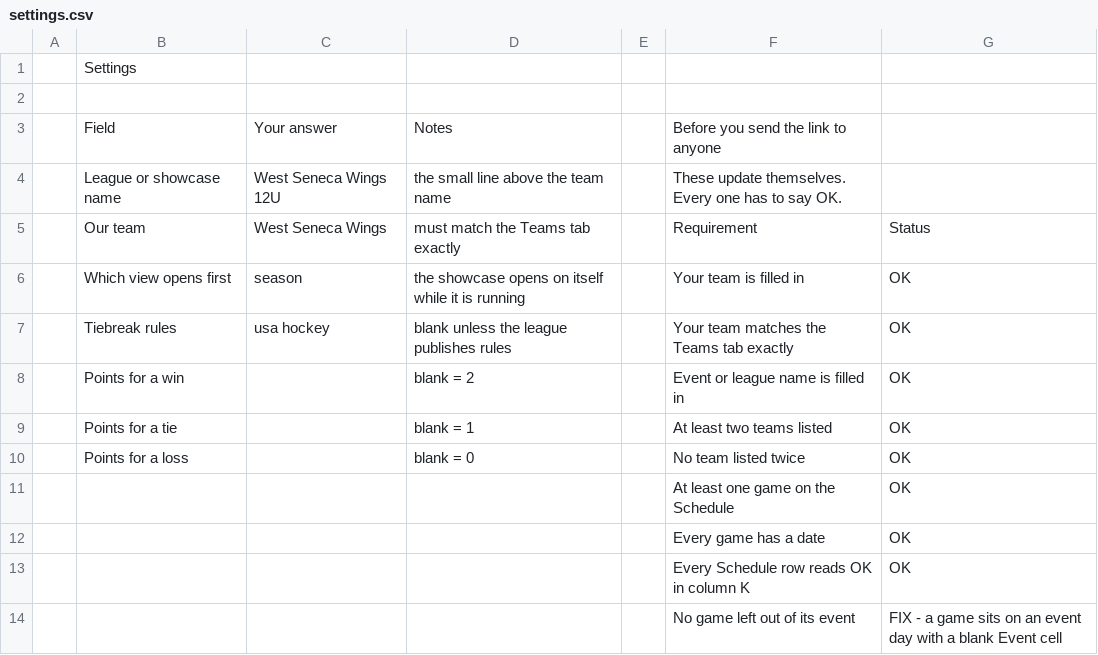
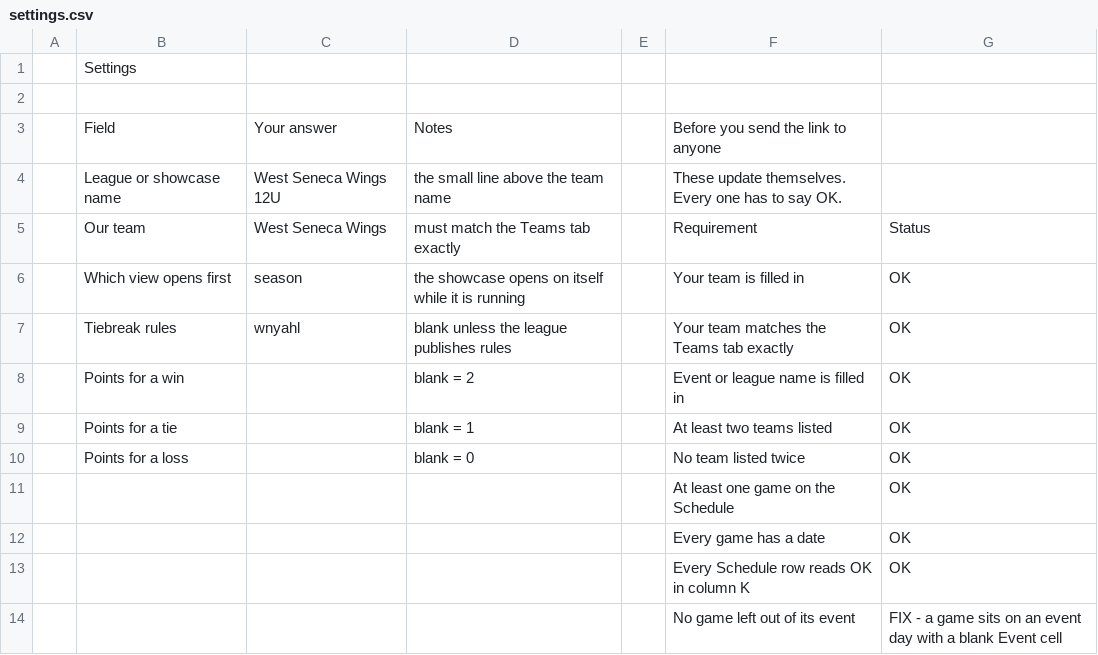
Before and after one commit to ewm/rink-report, a CSV file: docs/wswings12u/data/settings.csv, drawn as a sheet.

```diff
--- a/docs/wswings12u/data/settings.csv
+++ b/docs/wswings12u/data/settings.csv
@@ -6,3 +6,3 @@
 ,Which view opens first,season,the showcase opens on itself while it is running,,Your team is filled in,OK
-,Tiebreak rules,usa hockey,blank unless the league publishes rules,,Your team matches the Teams tab exactly,OK
+,Tiebreak rules,wnyahl,blank unless the league publishes rules,,Your team matches the Teams tab exactly,OK
 ,Points for a win,,blank = 2,,Event or league name is filled in,OK
```
Also changed, not shown: 2 other files.
